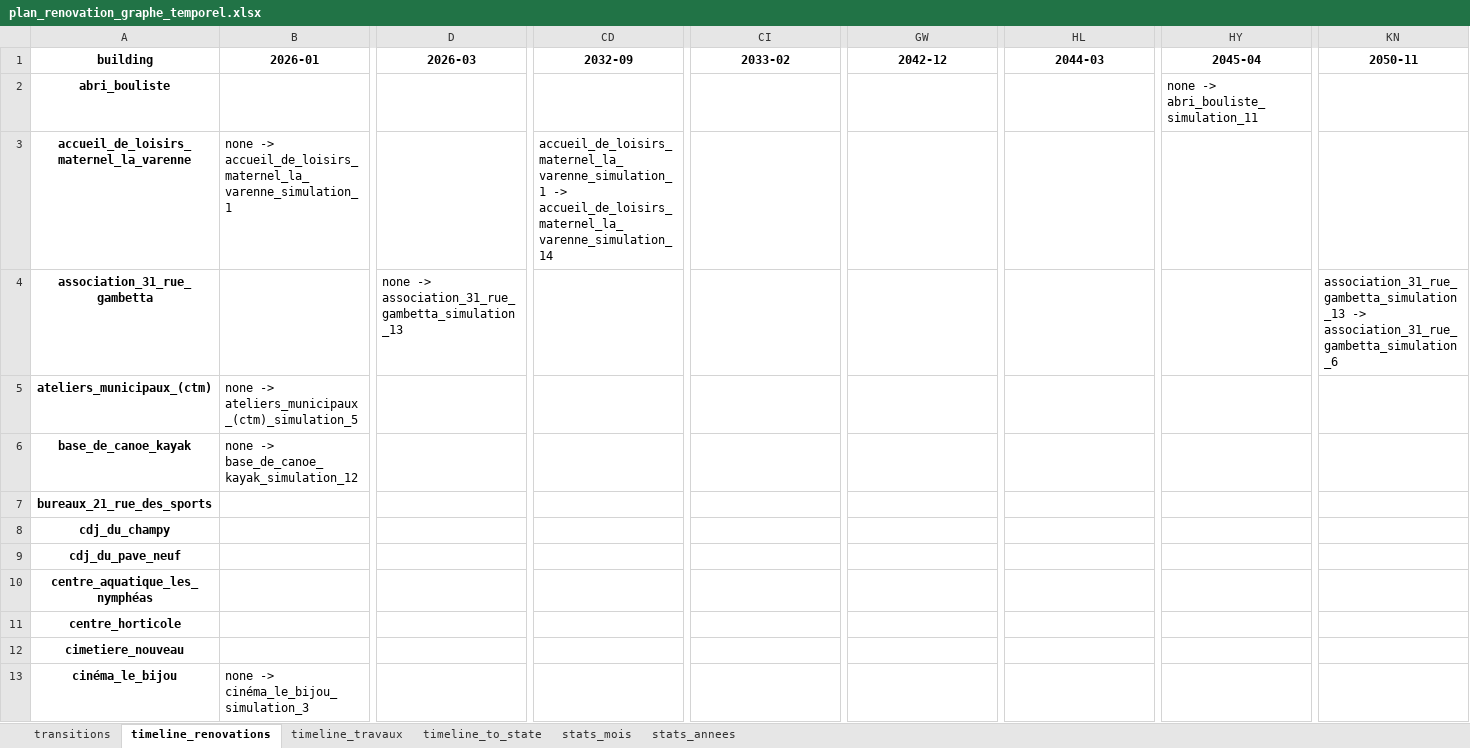
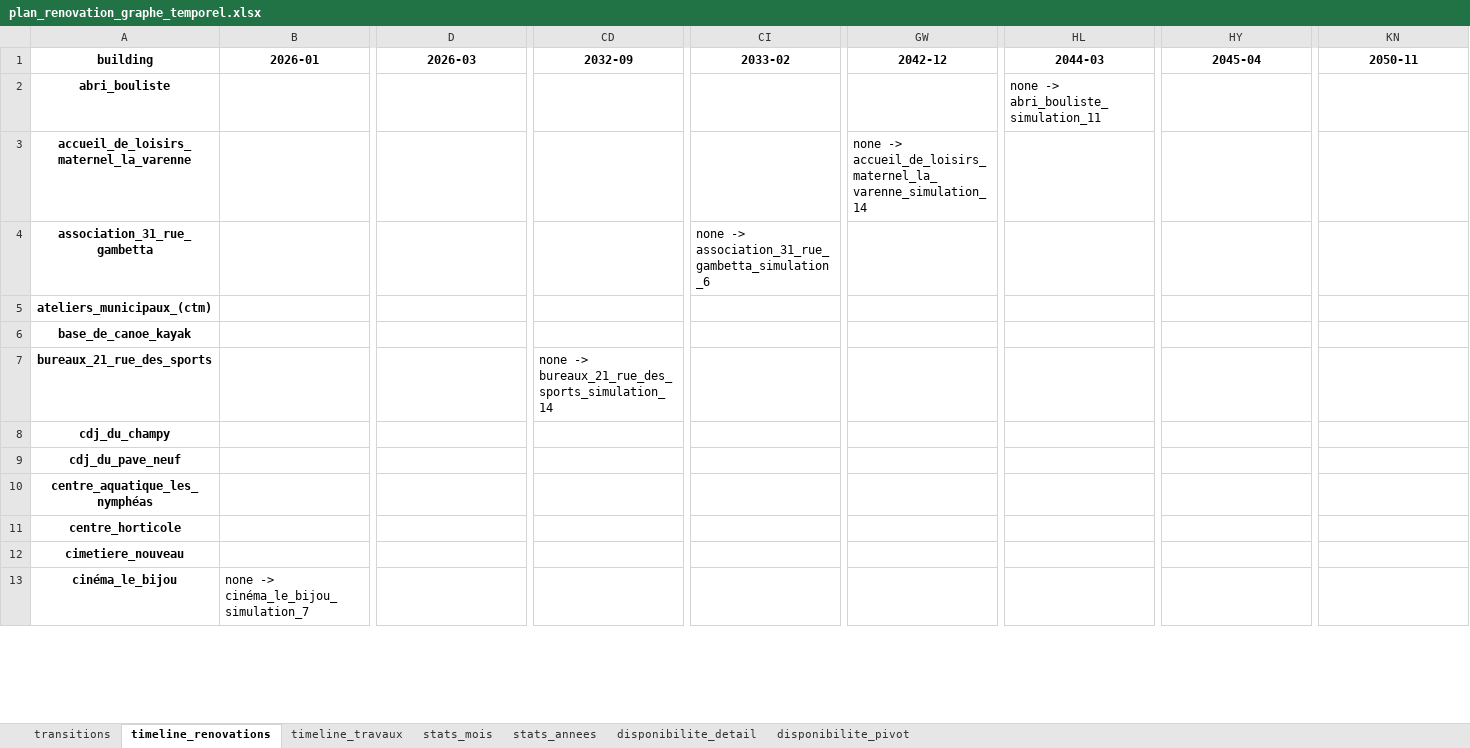
Before and after one commit to Ucf-b/R-novation_Energ-tique, an Excel workbook: plan_renovation_graphe_temporel.xlsx, sheet timeline_renovations, drawn as a sheet; only a part is shown, gaps mark what is left out; values as stored, in another font and other column widths than the file's, no borders; the diff covers the shown part only; the diff names each change by its address in the sheet, - before the commit and + after, or states it on an @@ line.

```diff
--- a/plan_renovation_graphe_temporel.xlsx (sheet timeline_renovations)
+++ b/plan_renovation_graphe_temporel.xlsx (sheet timeline_renovations)
-sheet tab: timeline_to_state
+sheet tab: disponibilite_detail
+sheet tab: disponibilite_pivot
-HL2 (2044-03): (empty)
+HL2 (2044-03): none -> abri_bouliste_simulation_11
-HY2 (2045-04): none -> abri_bouliste_simulation_11
+HY2 (2045-04): (empty)
-B3 (2026-01): none -> accueil_de_loisirs_maternel_la_varenne_simulation_1
+B3 (2026-01): (empty)
-CD3 (2032-09): accueil_de_loisirs_maternel_la_varenne_simulation_1 -> accueil_de_loisirs_maternel_la_varenne_simulation_14
+CD3 (2032-09): (empty)
-GW3 (2042-12): (empty)
+GW3 (2042-12): none -> accueil_de_loisirs_maternel_la_varenne_simulation_14
-D4 (2026-03): none -> association_31_rue_gambetta_simulation_13
+D4 (2026-03): (empty)
-CI4 (2033-02): (empty)
+CI4 (2033-02): none -> association_31_rue_gambetta_simulation_6
-KN4 (2050-11): association_31_rue_gambetta_simulation_13 -> association_31_rue_gambetta_simulation_6
+KN4 (2050-11): (empty)
-B5 (2026-01): none -> ateliers_municipaux_(ctm)_simulation_5
+B5 (2026-01): (empty)
-B6 (2026-01): none -> base_de_canoe_kayak_simulation_12
+B6 (2026-01): (empty)
-CD7 (2032-09): (empty)
+CD7 (2032-09): none -> bureaux_21_rue_des_sports_simulation_14
-B13 (2026-01): none -> cinéma_le_bijou_simulation_3
+B13 (2026-01): none -> cinéma_le_bijou_simulation_7
```
Also changed, not shown: 199 edited cells elsewhere in this sheet, sheet transitions, sheet stats_mois, sheet timeline_travaux, sheet stats_annees, charts or pictures, 1 other file.
